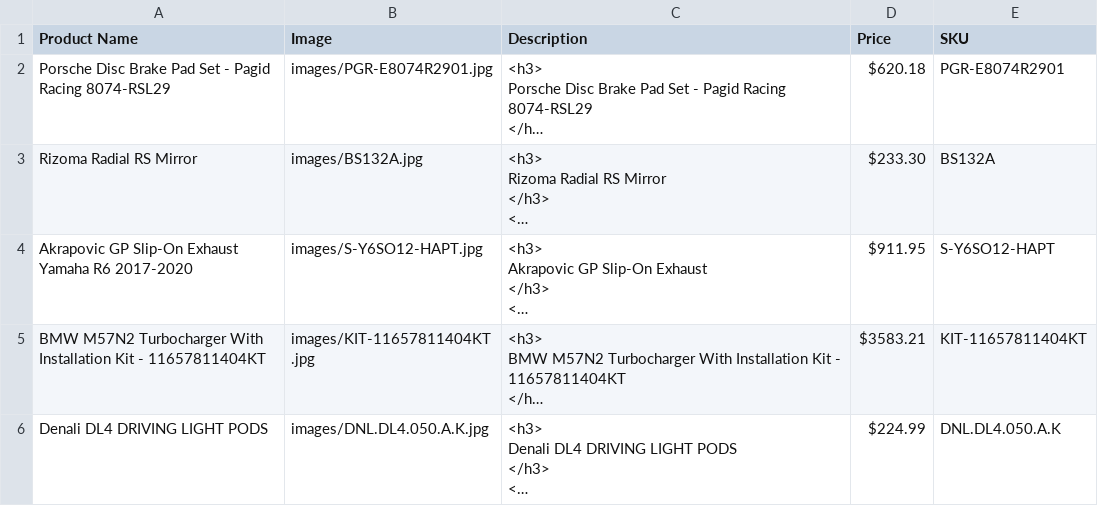
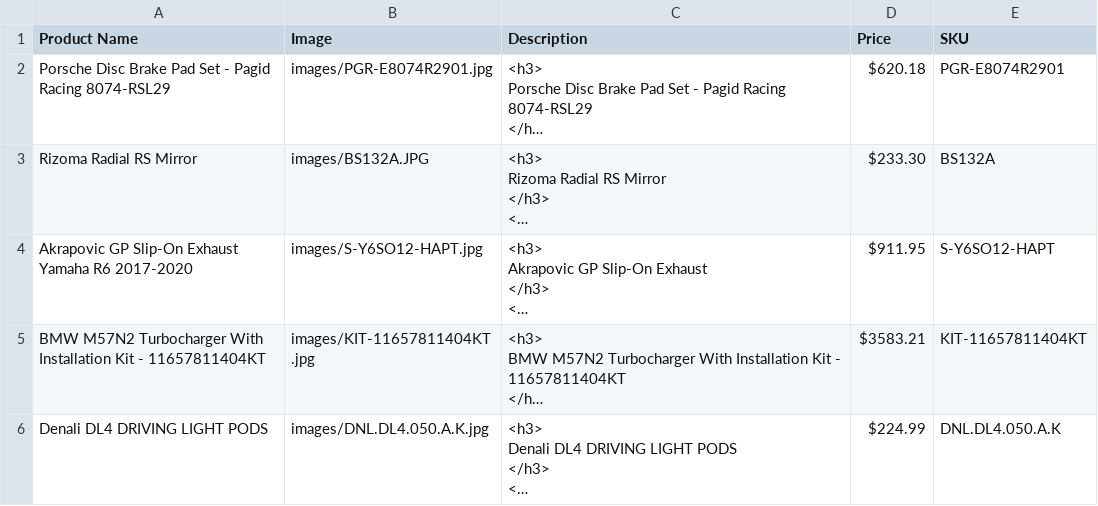
Before and after one commit to haodong191/haodong191.github.io, a CSV file: vehicle-parts-catalog/assets/vehicle-parts-catalog-data.csv, drawn as a sheet; long unchanged cells end in …; the diff names each change by its address in the sheet, - before the commit and + after, or states it on an @@ line.

Commit message:
edited csv for brake pads to spell JPG and not jpg

```diff
--- a/vehicle-parts-catalog/assets/vehicle-parts-catalog-data.csv
+++ b/vehicle-parts-catalog/assets/vehicle-parts-catalog-data.csv
-B3 (Image): images/BS132A.jpg
+B3 (Image): images/BS132A.JPG
```
